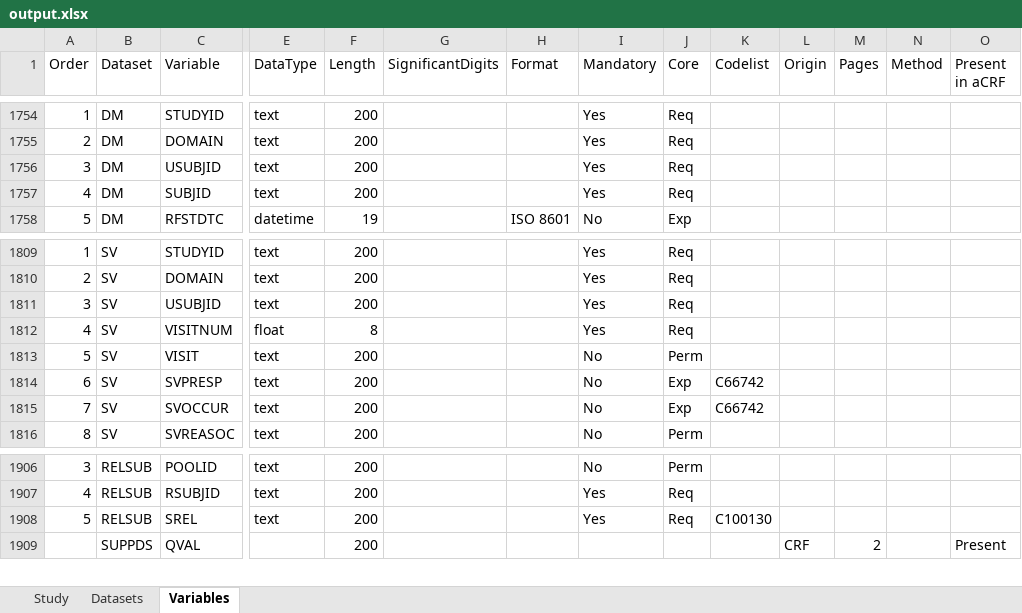
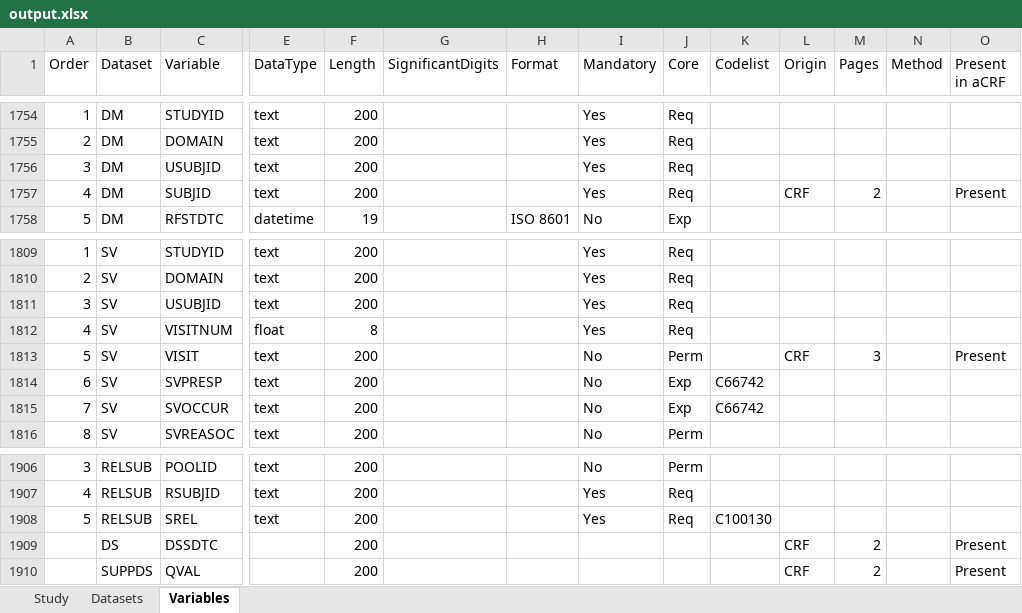
Before and after one commit to ssparna/PHUSE-EU-Connect-SM15, an Excel workbook: outputs/output.xlsx, sheet Variables, drawn as a sheet; only a part is shown, gaps mark what is left out; values as stored, in another font and other column widths than the file's, no cell formats; rows hold the shown columns only; the diff covers the shown part only; the diff names each change by its address in the sheet, - before the commit and + after, or states it on an @@ line.

```diff
--- a/outputs/output.xlsx (sheet Variables)
+++ b/outputs/output.xlsx (sheet Variables)
-L1757 (Origin): (empty)
+L1757 (Origin): CRF
-M1757 (Pages): (empty)
+M1757 (Pages): 2
-O1757 (Present in aCRF): (empty)
+O1757 (Present in aCRF): Present
-L1813 (Origin): (empty)
+L1813 (Origin): CRF
-M1813 (Pages): (empty)
+M1813 (Pages): 3
-O1813 (Present in aCRF): (empty)
+O1813 (Present in aCRF): Present
+row 1909:  | DS | DSSDTC |  | 200 |  |  |  |  |  | CRF | 2 |  | Present
```
Also changed, not shown: 63 edited cells elsewhere in this sheet, cell formats, 7 other files.
